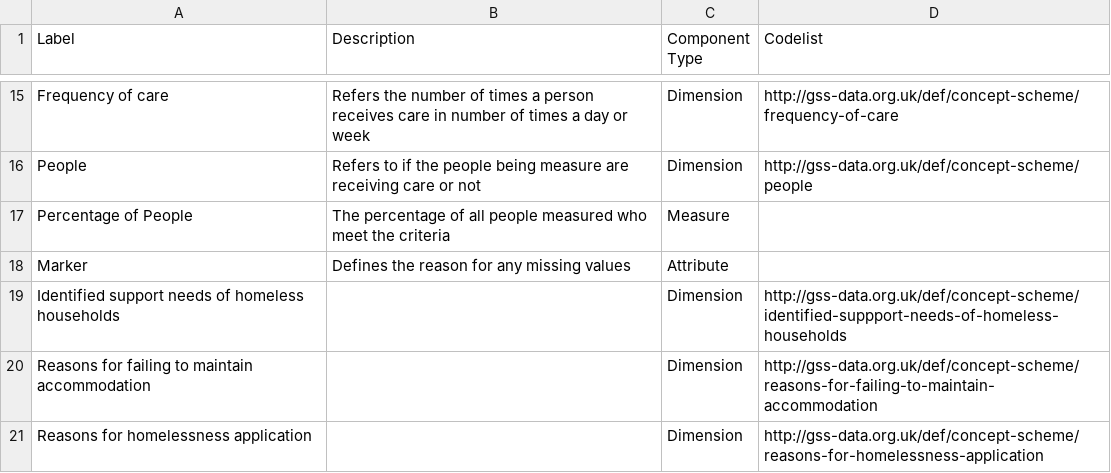
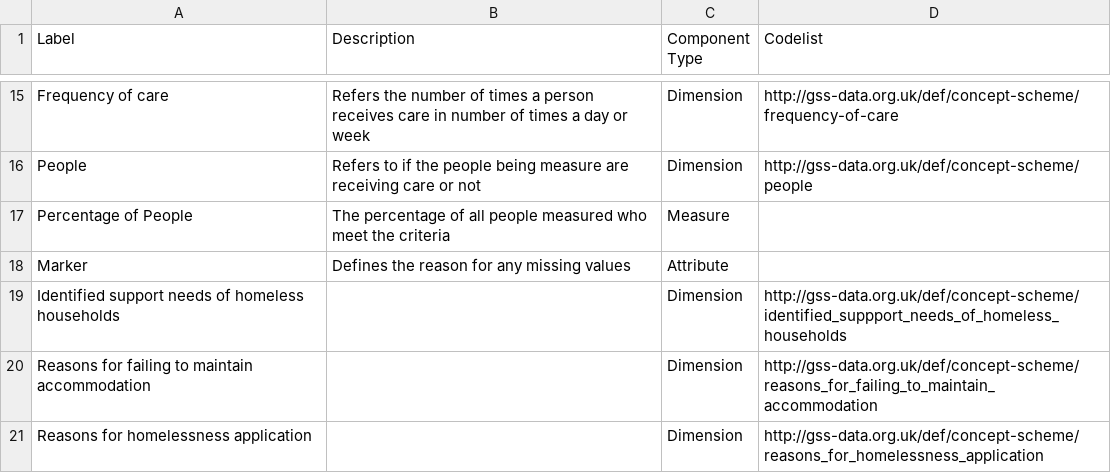
Before and after one commit to GSS-Cogs/family-disability, a CSV file: reference/components.csv, drawn as a sheet; only a part is shown, gaps mark what is left out.

Commit message:
Update components.csv

```diff
--- a/reference/components.csv
+++ b/reference/components.csv
@@ -18,4 +18,4 @@ Percentage of People,The percentage of all people measured who meet the criteria
 Marker,Defines the reason for any missing values,Attribute,
-Identified support needs of homeless households,,Dimension,http://gss-data.org.uk/def/concept-scheme/identified-suppport-needs-of-homeless-households
-Reasons for failing to maintain accommodation,,Dimension,http://gss-data.org.uk/def/concept-scheme/reasons-for-failing-to-maintain-accommodation
-Reasons for homelessness application,,Dimension,http://gss-data.org.uk/def/concept-scheme/reasons-for-homelessness-application
+Identified support needs of homeless households,,Dimension,http://gss-data.org.uk/def/concept-scheme/identified_suppport_needs_of_homeless_households
+Reasons for failing to maintain accommodation,,Dimension,http://gss-data.org.uk/def/concept-scheme/reasons_for_failing_to_maintain_accommodation
+Reasons for homelessness application,,Dimension,http://gss-data.org.uk/def/concept-scheme/reasons_for_homelessness_application
```
